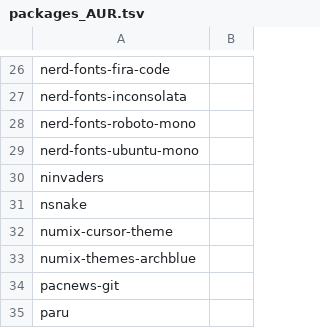
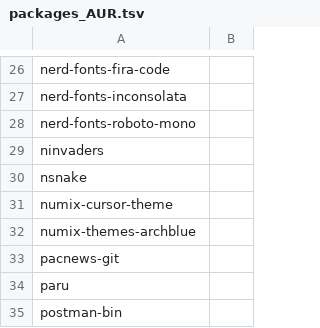
Before and after one commit to 00riddle00/npBuild, a TSV file: packages_AUR.tsv, drawn as a sheet; only a part is shown, gaps mark what is left out; the shorter side is filled out with more unchanged rows.

Commit message:
Remove Ubuntu Mono Nerd Font.

```diff
--- a/packages_AUR.tsv
+++ b/packages_AUR.tsv
@@ -28,3 +28,2 @@ nerd-fonts-inconsolata
 nerd-fonts-roboto-mono	
-nerd-fonts-ubuntu-mono	
 ninvaders	
```
